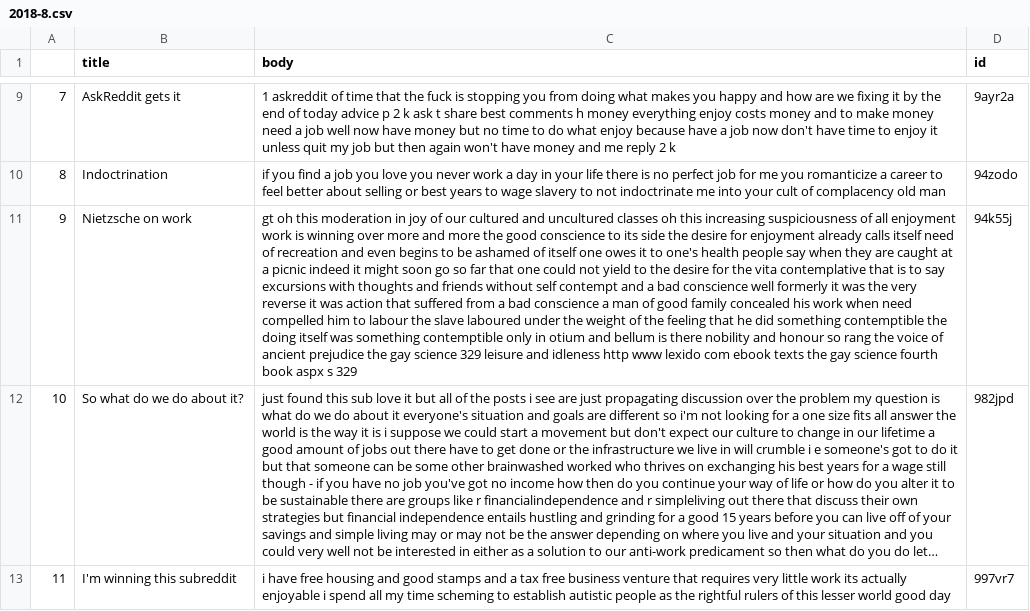
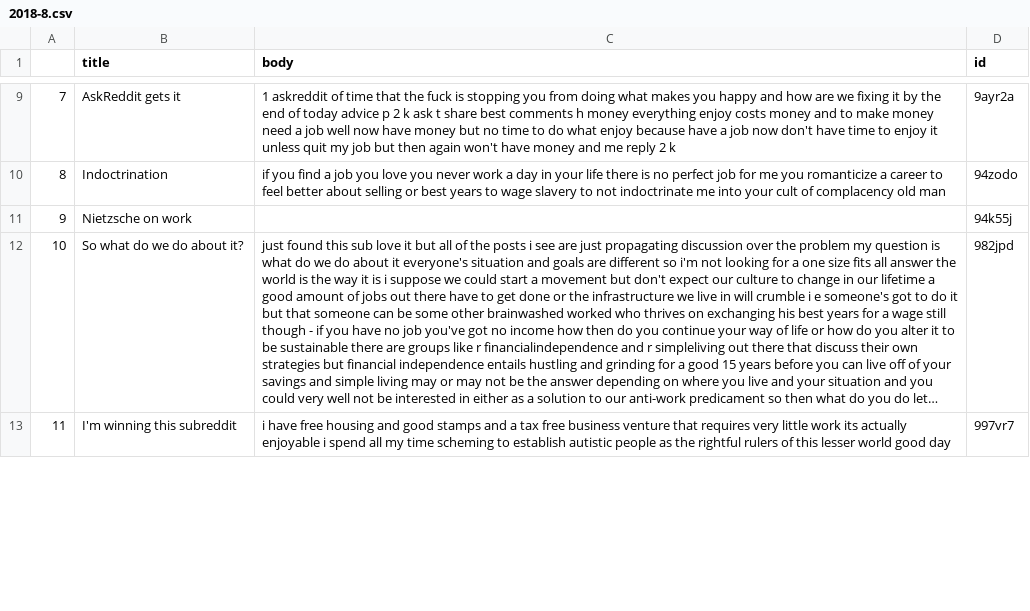
Before and after one commit to alu13/Antiwork_Analysis, a CSV file: data/submissions/filtered/2018/2018-8.csv, drawn as a sheet; only a part is shown, gaps mark what is left out; long unchanged cells end in …; the diff names each change by its address in the sheet, - before the commit and + after, or states it on an @@ line.

```diff
--- a/data/submissions/filtered/2018/2018-8.csv
+++ b/data/submissions/filtered/2018/2018-8.csv
-C11 (body): gt oh this moderation in joy of our cultured and uncultured classes oh this increasing suspiciousness of all enjoyment work is winning over more and more the good conscience to its side the desire for enjoyment already calls itself need of recreation and even begins to be ashamed of itself one owes it to one's health people say when they are caught at a picnic indeed it might soon go so far that one could not yield to the desire for the vita contemplative that is to say excursions with thoughts and friends without self contempt and a bad conscience well formerly it was the very reverse it was action that suffered from a bad conscience a man of good family concealed his work when need compelled him to labour the slave laboured under the weight of the feeling that he did something contemptible the doing itself was something contemptible only in otium and bellum is there nobility and honour so rang the voice of ancient prejudice the gay science 329 leisure and idleness http www lexido com ebook texts the gay science fourth book aspx s 329
+C11 (body): (empty)
```
Also changed, not shown: data/submissions/filtered/2016/2016-11.csv, data/submissions/filtered/2016/2016-8.csv, 56 other files.
